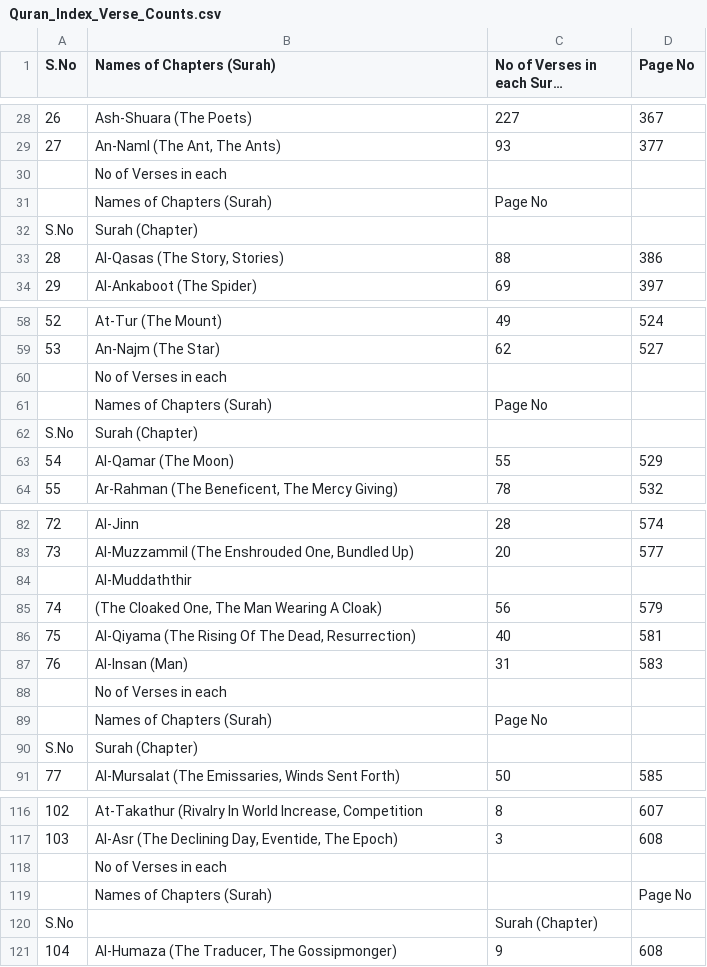
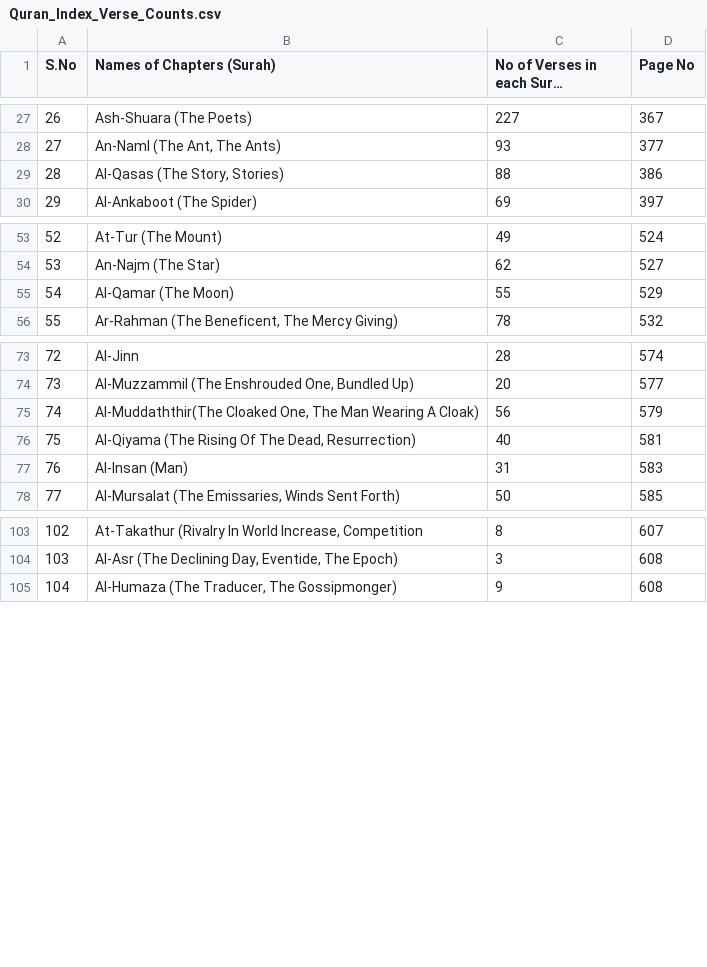
Before and after one commit to MeSamiulIslam/Msc, a CSV file: Quran_Index_Verse_Counts.csv, drawn as a sheet; only a part is shown, gaps mark what is left out; long unchanged cells end in …; removed rows and columns are numbered as before the commit, all else as after; the diff covers the shown part only; the diff names each change by its address in the sheet, - before the commit and + after, or states it on an @@ line.

```diff
--- a/Quran_Index_Verse_Counts.csv
+++ b/Quran_Index_Verse_Counts.csv
-row 30:  | No of Verses in each
-row 31:  | Names of Chapters (Surah) | Page No
-row 32: S.No | Surah (Chapter)
-row 60:  | No of Verses in each
-row 61:  | Names of Chapters (Surah) | Page No
-row 62: S.No | Surah (Chapter)
-row 84:  | Al-Muddaththir
-B75 (Names of Chapters (Surah)): (The Cloaked One,…
+B75 (Names of Chapters (Surah)): Al-Muddaththir(The Cloaked One,…
-row 88:  | No of Verses in each
-row 89:  | Names of Chapters (Surah) | Page No
-row 90: S.No | Surah (Chapter)
-row 118:  | No of Verses in each
-row 119:  | Names of Chapters (Surah) |  | Page No
-row 120: S.No |  | Surah (Chapter)
```
Also changed, not shown: 4 removed rows and 3 edited cells elsewhere in this file.
